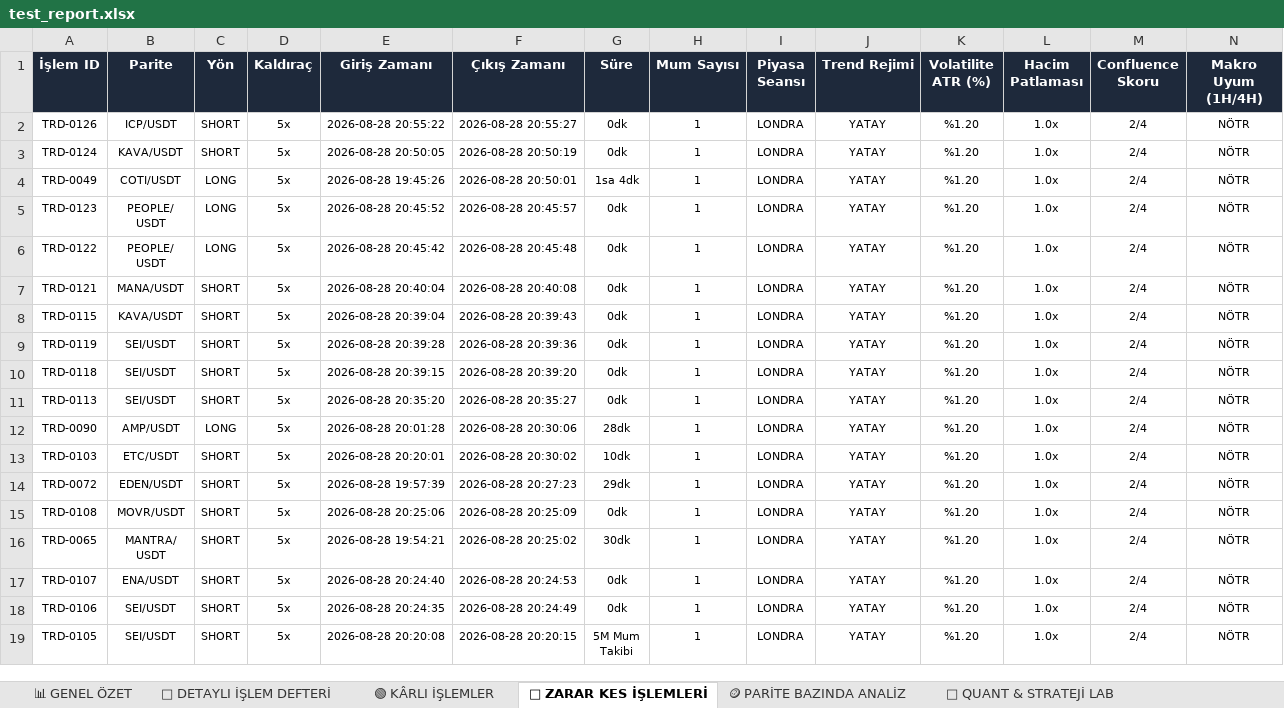
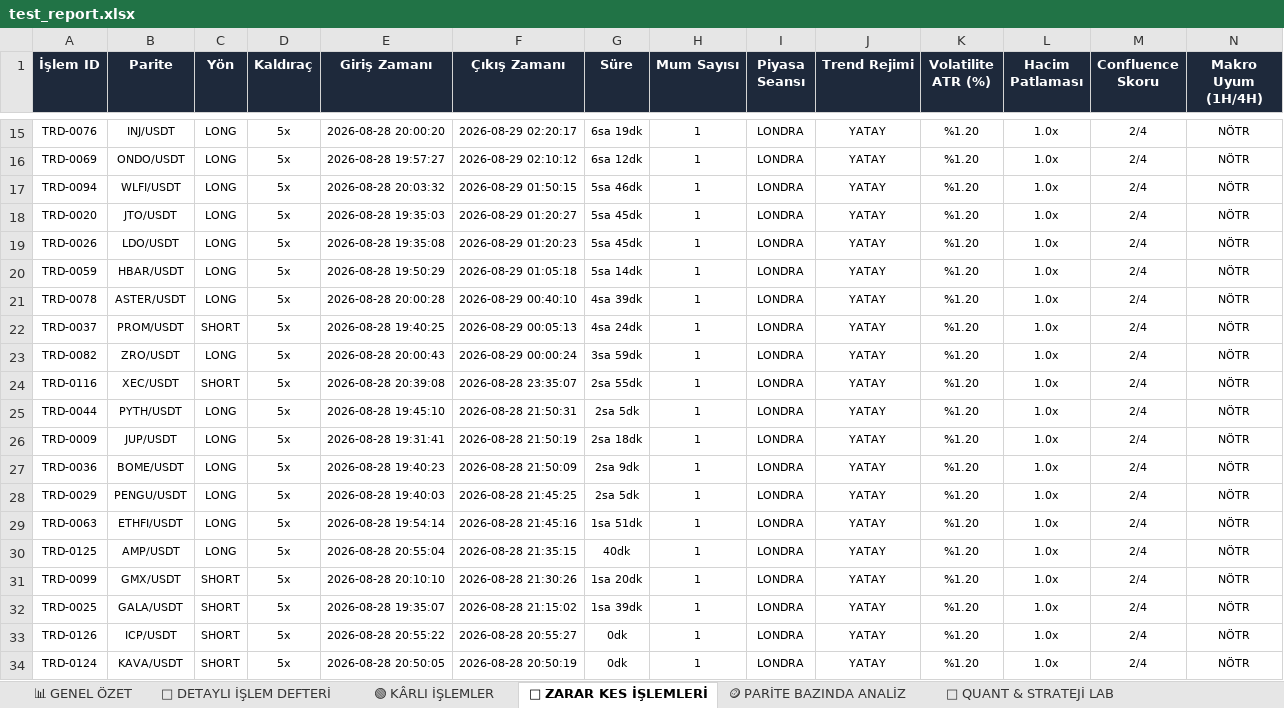
Before and after one commit to scullo/trade-bot, an Excel workbook: test_report.xlsx, sheet 🔴 ZARAR KES İŞLEMLERİ, drawn as a sheet; only a part is shown, gaps mark what is left out; the shorter side is filled out with more unchanged rows; values as stored, in another font and other column widths than the file's, no borders; rows hold the shown columns only; the diff covers the shown part only; the diff names each change by its address in the sheet, - before the commit and + after, or states it on an @@ line.

```diff
--- a/test_report.xlsx (sheet 🔴 ZARAR KES İŞLEMLERİ)
+++ b/test_report.xlsx (sheet 🔴 ZARAR KES İŞLEMLERİ)
+row 15: TRD-0076 | INJ/USDT | LONG | 5x | 2026-08-28 20:00:20 | 2026-08-29 02:20:17 | 6sa 19dk | 1 | LONDRA | YATAY | %1.20 | 1.0x | 2/4 | NÖTR
+row 16: TRD-0069 | ONDO/USDT | LONG | 5x | 2026-08-28 19:57:27 | 2026-08-29 02:10:12 | 6sa 12dk | 1 | LONDRA | YATAY | %1.20 | 1.0x | 2/4 | NÖTR
+row 17: TRD-0094 | WLFI/USDT | LONG | 5x | 2026-08-28 20:03:32 | 2026-08-29 01:50:15 | 5sa 46dk | 1 | LONDRA | YATAY | %1.20 | 1.0x | 2/4 | NÖTR
+row 18: TRD-0020 | JTO/USDT | LONG | 5x | 2026-08-28 19:35:03 | 2026-08-29 01:20:27 | 5sa 45dk | 1 | LONDRA | YATAY | %1.20 | 1.0x | 2/4 | NÖTR
+row 19: TRD-0026 | LDO/USDT | LONG | 5x | 2026-08-28 19:35:08 | 2026-08-29 01:20:23 | 5sa 45dk | 1 | LONDRA | YATAY | %1.20 | 1.0x | 2/4 | NÖTR
+row 20: TRD-0059 | HBAR/USDT | LONG | 5x | 2026-08-28 19:50:29 | 2026-08-29 01:05:18 | 5sa 14dk | 1 | LONDRA | YATAY | %1.20 | 1.0x | 2/4 | NÖTR
+row 21: TRD-0078 | ASTER/USDT | LONG | 5x | 2026-08-28 20:00:28 | 2026-08-29 00:40:10 | 4sa 39dk | 1 | LONDRA | YATAY | %1.20 | 1.0x | 2/4 | NÖTR
+row 22: TRD-0037 | PROM/USDT | SHORT | 5x | 2026-08-28 19:40:25 | 2026-08-29 00:05:13 | 4sa 24dk | 1 | LONDRA | YATAY | %1.20 | 1.0x | 2/4 | NÖTR
+row 23: TRD-0082 | ZRO/USDT | LONG | 5x | 2026-08-28 20:00:43 | 2026-08-29 00:00:24 | 3sa 59dk | 1 | LONDRA | YATAY | %1.20 | 1.0x | 2/4 | NÖTR
+row 24: TRD-0116 | XEC/USDT | SHORT | 5x | 2026-08-28 20:39:08 | 2026-08-28 23:35:07 | 2sa 55dk | 1 | LONDRA | YATAY | %1.20 | 1.0x | 2/4 | NÖTR
+row 25: TRD-0044 | PYTH/USDT | LONG | 5x | 2026-08-28 19:45:10 | 2026-08-28 21:50:31 | 2sa 5dk | 1 | LONDRA | YATAY | %1.20 | 1.0x | 2/4 | NÖTR
+row 26: TRD-0009 | JUP/USDT | LONG | 5x | 2026-08-28 19:31:41 | 2026-08-28 21:50:19 | 2sa 18dk | 1 | LONDRA | YATAY | %1.20 | 1.0x | 2/4 | NÖTR
+row 27: TRD-0036 | BOME/USDT | LONG | 5x | 2026-08-28 19:40:23 | 2026-08-28 21:50:09 | 2sa 9dk | 1 | LONDRA | YATAY | %1.20 | 1.0x | 2/4 | NÖTR
+row 28: TRD-0029 | PENGU/USDT | LONG | 5x | 2026-08-28 19:40:03 | 2026-08-28 21:45:25 | 2sa 5dk | 1 | LONDRA | YATAY | %1.20 | 1.0x | 2/4 | NÖTR
+row 29: TRD-0063 | ETHFI/USDT | LONG | 5x | 2026-08-28 19:54:14 | 2026-08-28 21:45:16 | 1sa 51dk | 1 | LONDRA | YATAY | %1.20 | 1.0x | 2/4 | NÖTR
+row 30: TRD-0125 | AMP/USDT | LONG | 5x | 2026-08-28 20:55:04 | 2026-08-28 21:35:15 | 40dk | 1 | LONDRA | YATAY | %1.20 | 1.0x | 2/4 | NÖTR
+row 31: TRD-0099 | GMX/USDT | SHORT | 5x | 2026-08-28 20:10:10 | 2026-08-28 21:30:26 | 1sa 20dk | 1 | LONDRA | YATAY | %1.20 | 1.0x | 2/4 | NÖTR
+row 32: TRD-0025 | GALA/USDT | SHORT | 5x | 2026-08-28 19:35:07 | 2026-08-28 21:15:02 | 1sa 39dk | 1 | LONDRA | YATAY | %1.20 | 1.0x | 2/4 | NÖTR
```
Also changed, not shown: 13 added rows elsewhere in this sheet, sheet 📜 DETAYLI İŞLEM DEFTERİ, sheet 🟢 KÂRLI İŞLEMLER, sheet 🪙 PARİTE BAZINDA ANALİZ, sheet 📊 GENEL ÖZET, sheet 🔬 QUANT & STRATEJİ LAB, charts or pictures, 12 other files.
